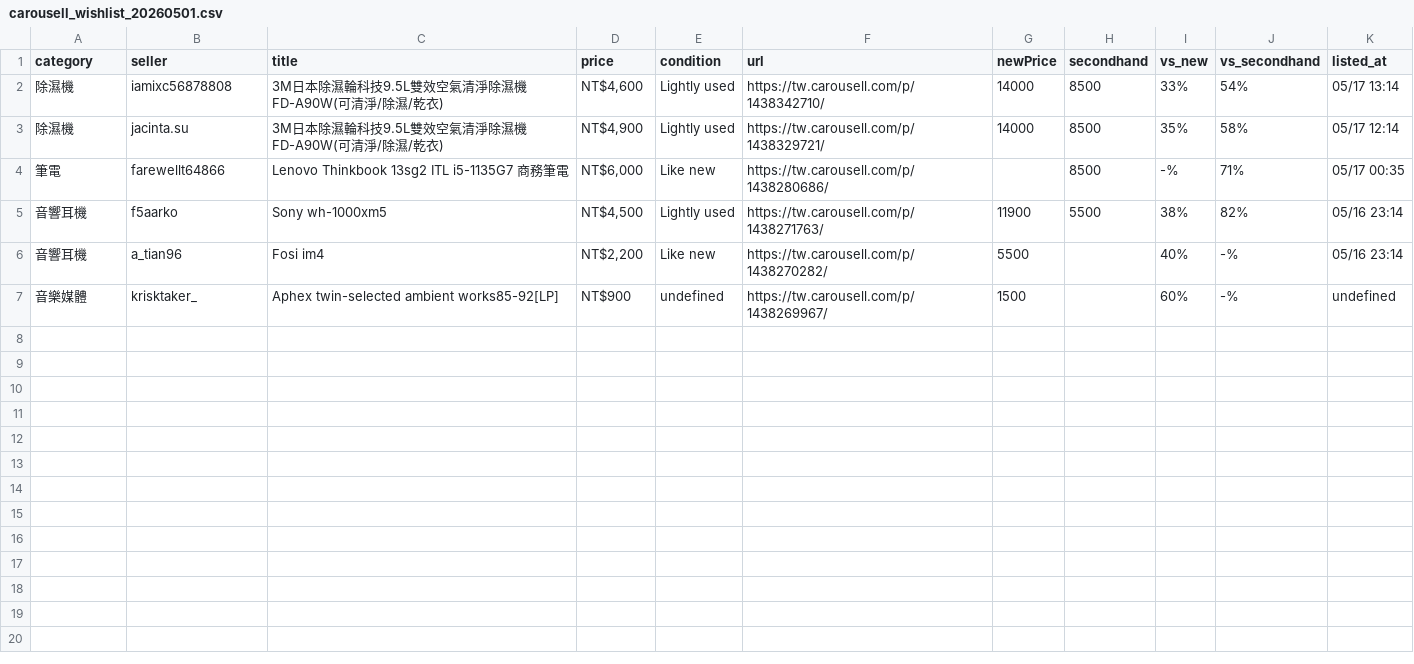
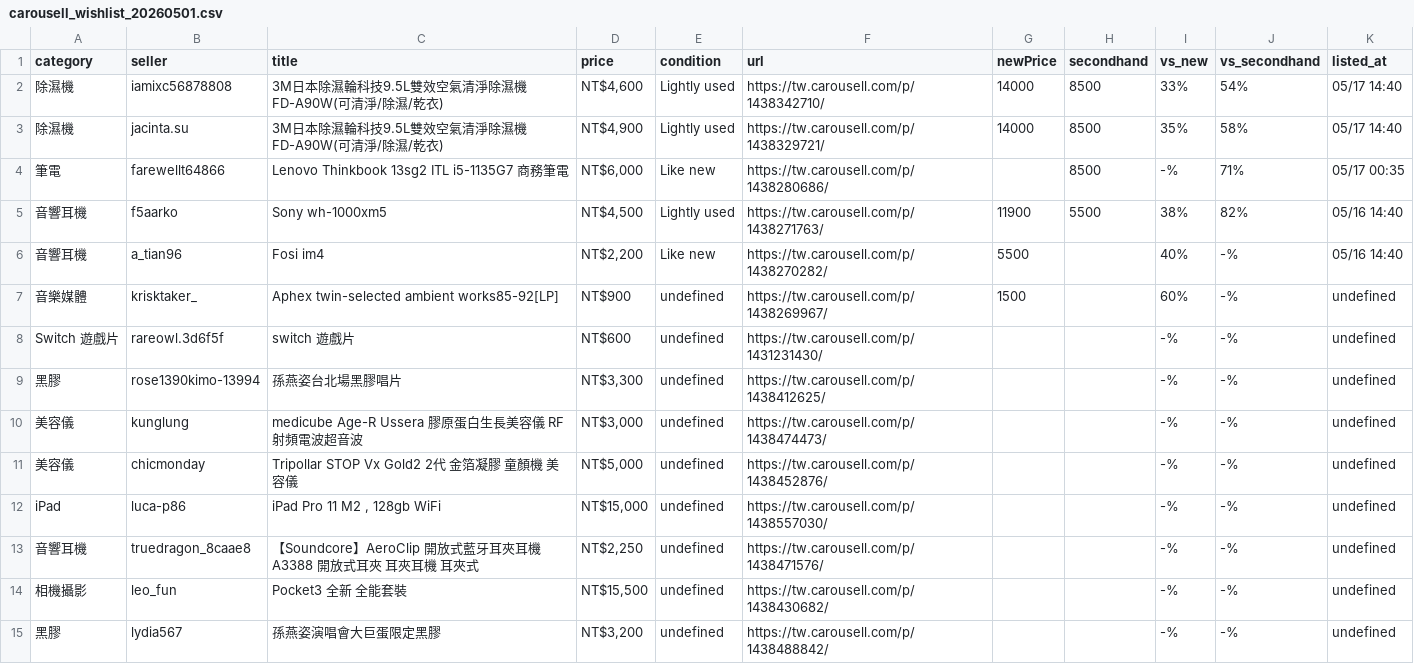
Before and after one commit to yangnim21029/cheap-product, a CSV file: carousell_wishlist_20260501.csv, drawn as a sheet.

```diff
--- a/carousell_wishlist_20260501.csv
+++ b/carousell_wishlist_20260501.csv
@@ -1,7 +1,15 @@
 category|seller|title|price|condition|url|newPrice|secondhand|vs_new|vs_secondhand|listed_at
-除濕機|iamixc56878808|3M日本除濕輪科技9.5L雙效空氣清淨除濕機 FD-A90W(可清淨/除濕/乾衣)|NT$4,600|Lightly used|https://tw.carousell.com/p/1438342710/|14000|8500|33%|54%|05/17 13:14
-除濕機|jacinta.su|3M日本除濕輪科技9.5L雙效空氣清淨除濕機 FD-A90W(可清淨/除濕/乾衣)|NT$4,900|Lightly used|https://tw.carousell.com/p/1438329721/|14000|8500|35%|58%|05/17 12:14
+除濕機|iamixc56878808|3M日本除濕輪科技9.5L雙效空氣清淨除濕機 FD-A90W(可清淨/除濕/乾衣)|NT$4,600|Lightly used|https://tw.carousell.com/p/1438342710/|14000|8500|33%|54%|05/17 14:40
+除濕機|jacinta.su|3M日本除濕輪科技9.5L雙效空氣清淨除濕機 FD-A90W(可清淨/除濕/乾衣)|NT$4,900|Lightly used|https://tw.carousell.com/p/1438329721/|14000|8500|35%|58%|05/17 14:40
 筆電|farewellt64866|Lenovo Thinkbook 13sg2 ITL i5-1135G7 商務筆電|NT$6,000|Like new|https://tw.carousell.com/p/1438280686/||8500|-%|71%|05/17 00:35
-音響耳機|f5aarko|Sony wh-1000xm5|NT$4,500|Lightly used|https://tw.carousell.com/p/1438271763/|11900|5500|38%|82%|05/16 23:14
-音響耳機|a_tian96|Fosi im4|NT$2,200|Like new|https://tw.carousell.com/p/1438270282/|5500||40%|-%|05/16 23:14
+音響耳機|f5aarko|Sony wh-1000xm5|NT$4,500|Lightly used|https://tw.carousell.com/p/1438271763/|11900|5500|38%|82%|05/16 14:40
+音響耳機|a_tian96|Fosi im4|NT$2,200|Like new|https://tw.carousell.com/p/1438270282/|5500||40%|-%|05/16 14:40
 音樂媒體|krisktaker_|Aphex twin-selected ambient works85-92[LP]|NT$900|undefined|https://tw.carousell.com/p/1438269967/|1500||60%|-%|undefined
+Switch 遊戲片|rareowl.3d6f5f|switch 遊戲片|NT$600|undefined|https://tw.carousell.com/p/1431231430/|||-%|-%|undefined
+黑膠|rose1390kimo-13994|孫燕姿台北場黑膠唱片|NT$3,300|undefined|https://tw.carousell.com/p/1438412625/|||-%|-%|undefined
+美容儀|kunglung|medicube Age-R Ussera 膠原蛋白生長美容儀 RF射頻電波超音波|NT$3,000|undefined|https://tw.carousell.com/p/1438474473/|||-%|-%|undefined
+美容儀|chicmonday|Tripollar STOP Vx Gold2 2代 金箔凝膠 童顏機 美容儀|NT$5,000|undefined|https://tw.carousell.com/p/1438452876/|||-%|-%|undefined
+iPad|luca-p86|iPad Pro 11 M2 , 128gb WiFi|NT$15,000|undefined|https://tw.carousell.com/p/1438557030/|||-%|-%|undefined
+音響耳機|truedragon_8caae8|【Soundcore】AeroClip 開放式藍牙耳夾耳機 A3388 開放式耳夾 耳夾耳機 耳夾式|NT$2,250|undefined|https://tw.carousell.com/p/1438471576/|||-%|-%|undefined
+相機攝影|leo_fun|Pocket3 全新 全能套裝|NT$15,500|undefined|https://tw.carousell.com/p/1438430682/|||-%|-%|undefined
+黑膠|lydia567|孫燕姿演唱會大巨蛋限定黑膠|NT$3,200|undefined|https://tw.carousell.com/p/1438488842/|||-%|-%|undefined
```
Also changed, not shown: 8 other files.
